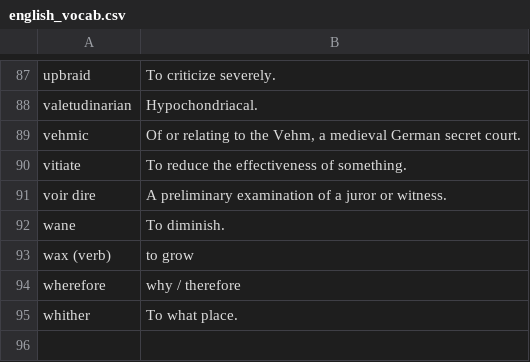
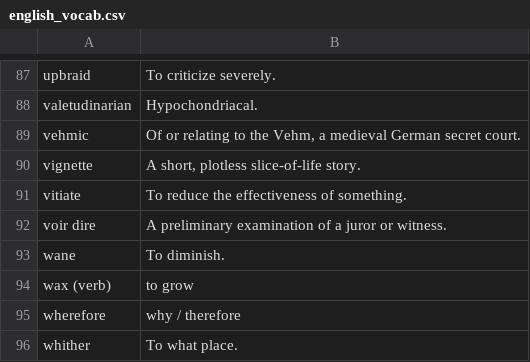
Before and after one commit to eudoxia0/flashcards, a CSV file: sources/english_vocab.csv, drawn as a sheet; only a part is shown, gaps mark what is left out; the diff names each change by its address in the sheet, - before the commit and + after, or states it on an @@ line.

Commit message:
vignette

```diff
--- a/sources/english_vocab.csv
+++ b/sources/english_vocab.csv
+row 90: vignette | A short, plotless slice-of-life story.
```
Also changed, not shown: 1 other file.
